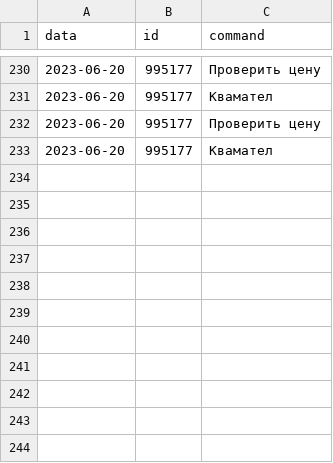
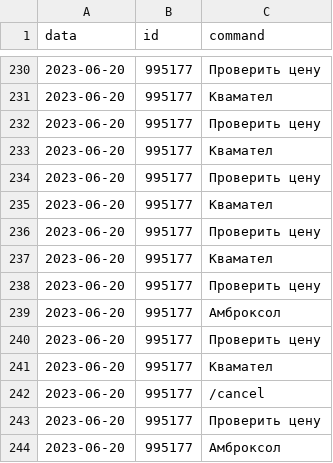
Before and after one commit to Trohimets/Bot_medicament, a CSV file: data.csv, drawn as a sheet; only a part is shown, gaps mark what is left out; the diff names each change by its address in the sheet, - before the commit and + after, or states it on an @@ line.

```diff
--- a/data.csv
+++ b/data.csv
+row 234: 2023-06-20 | 995177 | Проверить цену
+row 235: 2023-06-20 | 995177 | Квамател
+row 236: 2023-06-20 | 995177 | Проверить цену
+row 237: 2023-06-20 | 995177 | Квамател
+row 238: 2023-06-20 | 995177 | Проверить цену
+row 239: 2023-06-20 | 995177 | Амброксол
+row 240: 2023-06-20 | 995177 | Проверить цену
+row 241: 2023-06-20 | 995177 | Квамател
+row 242: 2023-06-20 | 995177 | /cancel
+row 243: 2023-06-20 | 995177 | Проверить цену
+row 244: 2023-06-20 | 995177 | Амброксол
```
Also changed, not shown: 1 other file.
